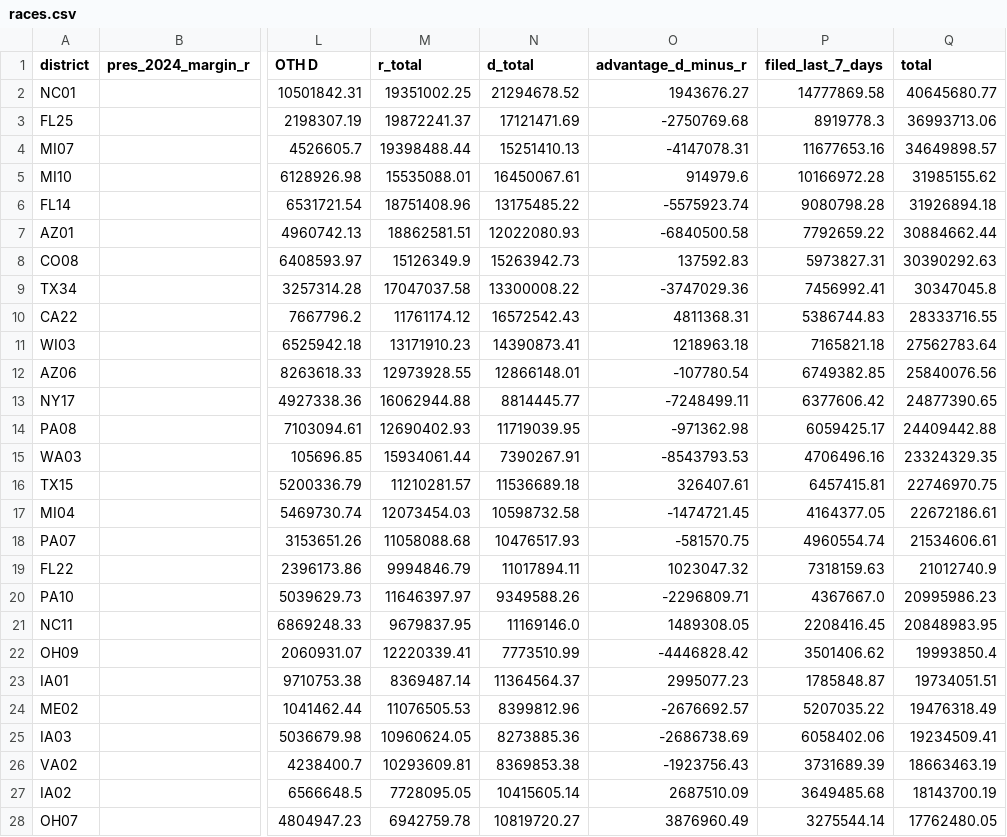
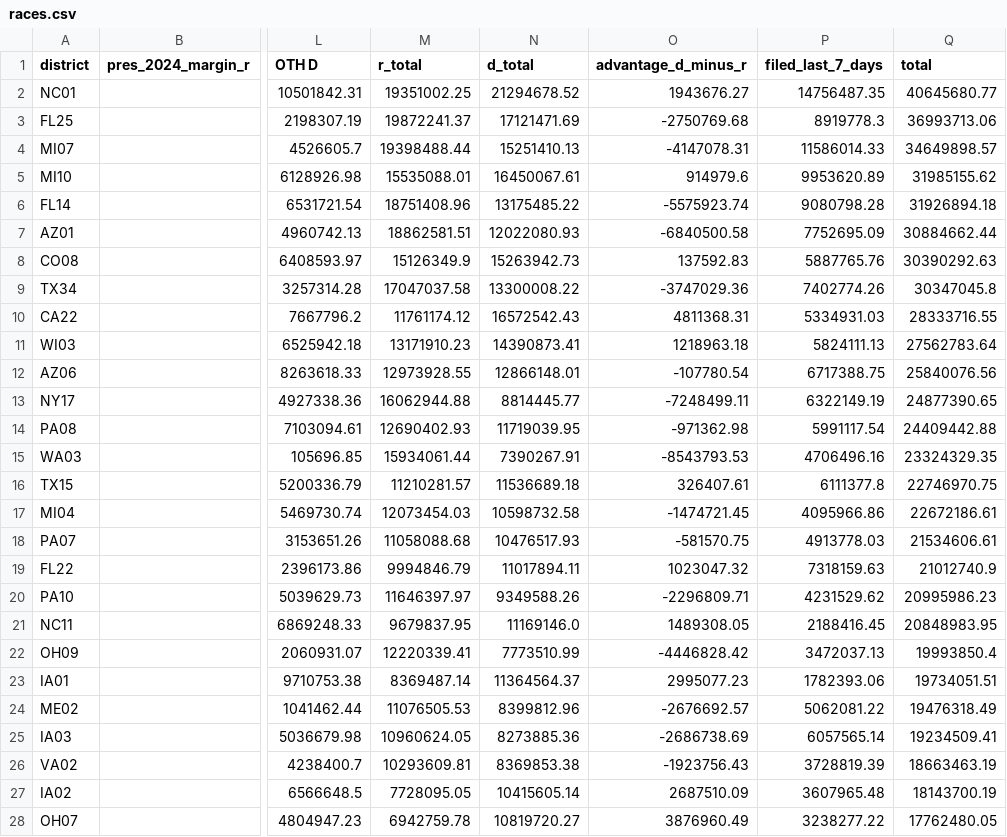
Before and after one commit to ntkutner/house-ie-tracker, a CSV file: docs/races.csv, drawn as a sheet; only a part is shown, gaps mark what is left out; the diff covers the shown part only; the diff names each change by its address in the sheet, - before the commit and + after, or states it on an @@ line.

Commit message:
IE data update 2026-10-26 07:18 UTC

```diff
--- a/docs/races.csv
+++ b/docs/races.csv
-P2 (filed_last_7_days): 14777869.58
+P2 (filed_last_7_days): 14756487.35
-P4 (filed_last_7_days): 11677653.16
+P4 (filed_last_7_days): 11586014.33
-P5 (filed_last_7_days): 10166972.28
+P5 (filed_last_7_days): 9953620.89
-P7 (filed_last_7_days): 7792659.22
+P7 (filed_last_7_days): 7752695.09
-P8 (filed_last_7_days): 5973827.31
+P8 (filed_last_7_days): 5887765.76
-P9 (filed_last_7_days): 7456992.41
+P9 (filed_last_7_days): 7402774.26
-P10 (filed_last_7_days): 5386744.83
+P10 (filed_last_7_days): 5334931.03
-P11 (filed_last_7_days): 7165821.18
+P11 (filed_last_7_days): 5824111.13
-P12 (filed_last_7_days): 6749382.85
+P12 (filed_last_7_days): 6717388.75
-P13 (filed_last_7_days): 6377606.42
+P13 (filed_last_7_days): 6322149.19
-P14 (filed_last_7_days): 6059425.17
+P14 (filed_last_7_days): 5991117.54
-P16 (filed_last_7_days): 6457415.81
+P16 (filed_last_7_days): 6111377.8
-P17 (filed_last_7_days): 4164377.05
+P17 (filed_last_7_days): 4095966.86
-P18 (filed_last_7_days): 4960554.74
+P18 (filed_last_7_days): 4913778.03
-P20 (filed_last_7_days): 4367667.0
+P20 (filed_last_7_days): 4231529.62
-P21 (filed_last_7_days): 2208416.45
+P21 (filed_last_7_days): 2188416.45
-P22 (filed_last_7_days): 3501406.62
+P22 (filed_last_7_days): 3472037.13
-P23 (filed_last_7_days): 1785848.87
+P23 (filed_last_7_days): 1782393.06
-P24 (filed_last_7_days): 5207035.22
+P24 (filed_last_7_days): 5062081.22
-P25 (filed_last_7_days): 6058402.06
+P25 (filed_last_7_days): 6057565.14
-P26 (filed_last_7_days): 3731689.39
+P26 (filed_last_7_days): 3728819.39
-P27 (filed_last_7_days): 3649485.68
+P27 (filed_last_7_days): 3607965.48
-P28 (filed_last_7_days): 3275544.14
+P28 (filed_last_7_days): 3238277.22
```
Also changed, not shown: 1 added row, 1 removed row and 42 edited cells elsewhere in this file, 7 other files.
